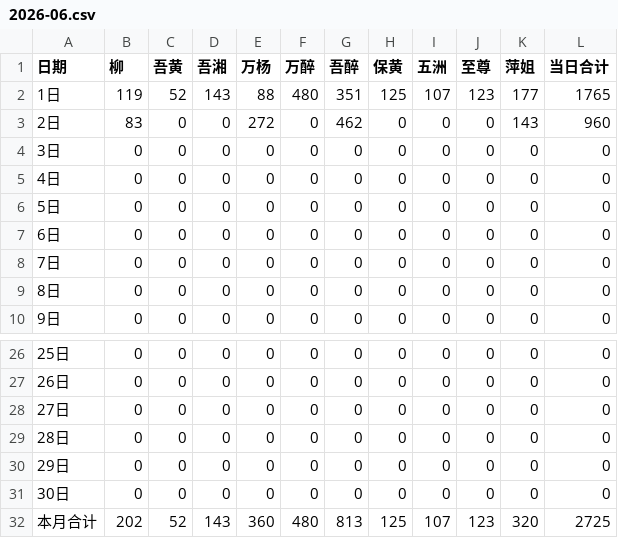
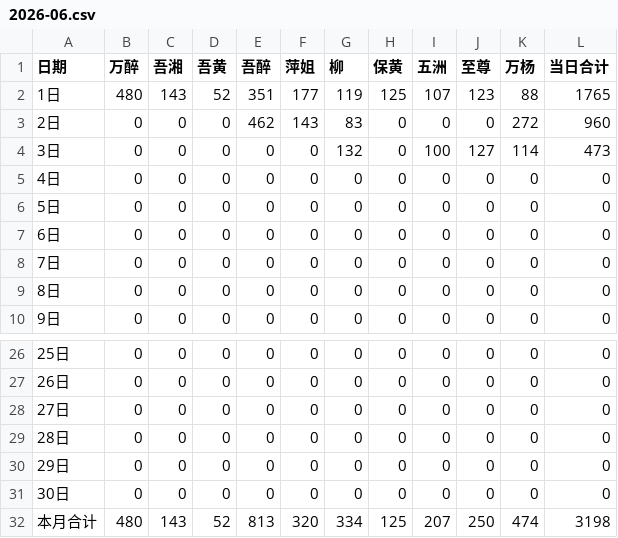
Before and after one commit to nqw1983-coder/-delivery-note-accounting, a CSV file: backups/2026-06.csv, drawn as a sheet; only a part is shown, gaps mark what is left out.

```diff
--- a/backups/2026-06.csv
+++ b/backups/2026-06.csv
@@ -1,5 +1,5 @@
-日期,柳,吾黄,吾湘,万杨,万醉,吾醉,保黄,五洲,至尊,萍姐,当日合计
-1日,119,52,143,88,480,351,125,107,123,177,1765
-2日,83,0,0,272,0,462,0,0,0,143,960
-3日,0,0,0,0,0,0,0,0,0,0,0
+日期,万醉,吾湘,吾黄,吾醉,萍姐,柳,保黄,五洲,至尊,万杨,当日合计
+1日,480,143,52,351,177,119,125,107,123,88,1765
+2日,0,0,0,462,143,83,0,0,0,272,960
+3日,0,0,0,0,0,132,0,100,127,114,473
 4日,0,0,0,0,0,0,0,0,0,0,0
@@ -31,2 +31,2 @@
 30日,0,0,0,0,0,0,0,0,0,0,0
-本月合计,202,52,143,360,480,813,125,107,123,320,2725
+本月合计,480,143,52,813,320,334,125,207,250,474,3198
```
Also changed, not shown: backups/2026-05.csv, 1 other file.
